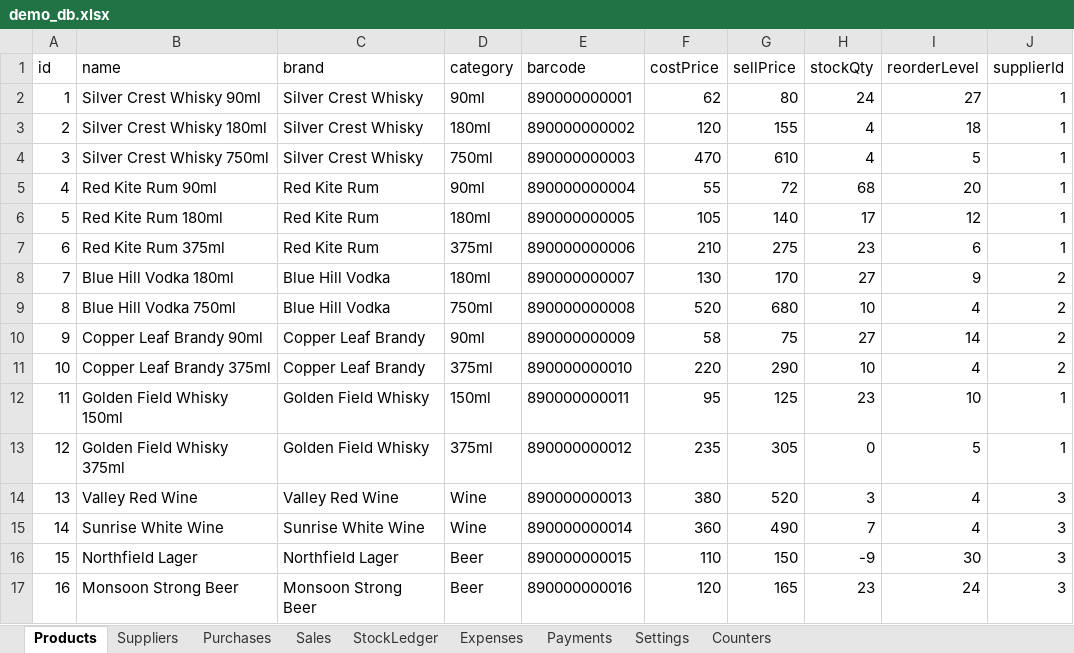
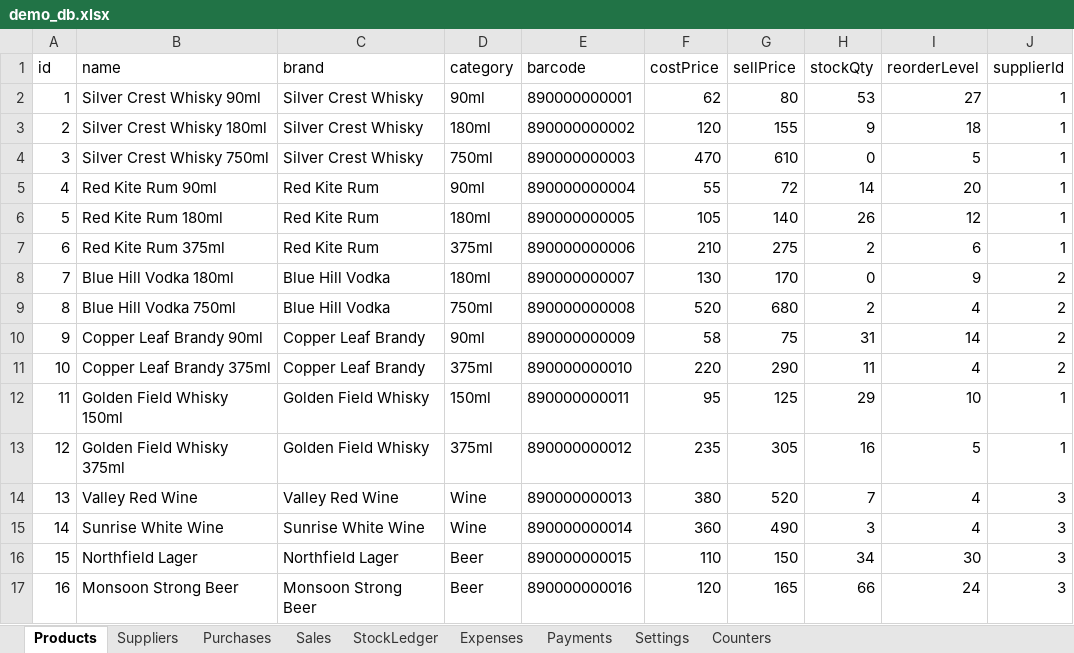
Before and after one commit to ashashree2000/selfsense, an Excel workbook: app/data/demo_db.xlsx, sheet Products, drawn as a sheet; values as stored, in another font and other column widths than the file's, no borders; the diff names each change by its address in the sheet, - before the commit and + after, or states it on an @@ line.

```diff
--- a/app/data/demo_db.xlsx (sheet Products)
+++ b/app/data/demo_db.xlsx (sheet Products)
-H2 (stockQty): 24
+H2 (stockQty): 53
-H3 (stockQty): 4
+H3 (stockQty): 9
-H4 (stockQty): 4
+H4 (stockQty): 0
-H5 (stockQty): 68
+H5 (stockQty): 14
-H6 (stockQty): 17
+H6 (stockQty): 26
-H7 (stockQty): 23
+H7 (stockQty): 2
-H8 (stockQty): 27
+H8 (stockQty): 0
-H9 (stockQty): 10
+H9 (stockQty): 2
-H10 (stockQty): 27
+H10 (stockQty): 31
-H11 (stockQty): 10
+H11 (stockQty): 11
-H12 (stockQty): 23
+H12 (stockQty): 29
-H13 (stockQty): 0
+H13 (stockQty): 16
-H14 (stockQty): 3
+H14 (stockQty): 7
-H15 (stockQty): 7
+H15 (stockQty): 3
-H16 (stockQty): -9
+H16 (stockQty): 34
-H17 (stockQty): 23
+H17 (stockQty): 66
```
Also changed, not shown: sheet StockLedger, sheet Sales, sheet Purchases, sheet Payments, sheet Counters, sheet Expenses, 2 more sheets, 14 other files.
